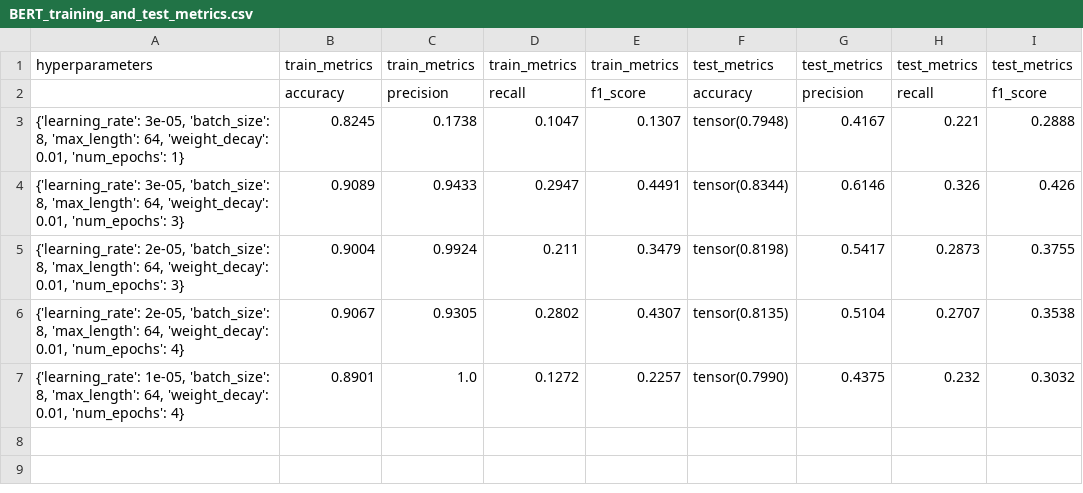
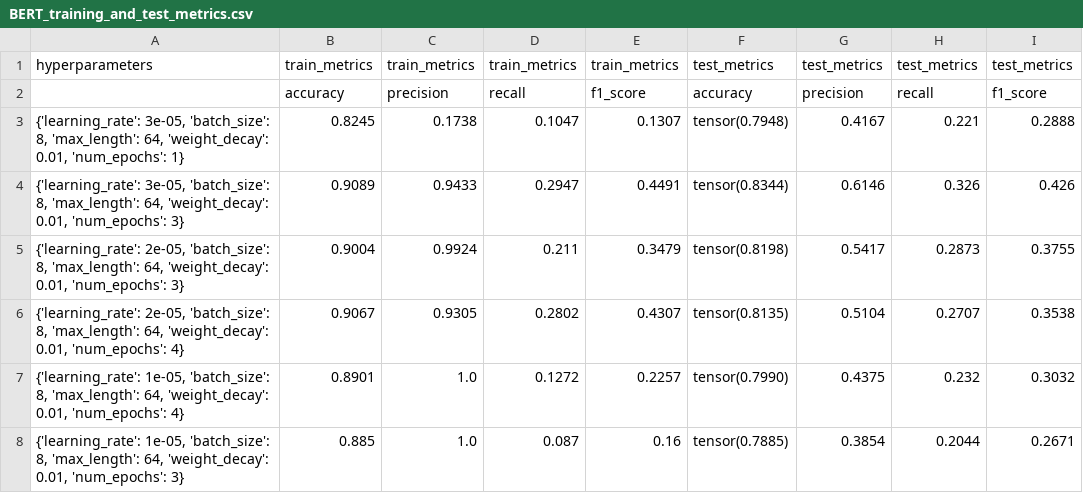
Before and after one commit to xDwake/HVD-AI-model, a CSV file: BERT_training_and_test_metrics.csv, drawn as a sheet.

Commit message:
Add hyperparameters metrics file

```diff
--- a/BERT_training_and_test_metrics.csv
+++ b/BERT_training_and_test_metrics.csv
@@ -7 +7,2 @@ hyperparameters,train_metrics,train_metrics,train_metrics,train_metrics,test_met
 "{'learning_rate': 1e-05, 'batch_size': 8, 'max_length': 64, 'weight_decay': 0.01, 'num_epochs': 4}",0.8901,1.0,0.1272,0.2257,tensor(0.7990),0.4375,0.232,0.3032
+"{'learning_rate': 1e-05, 'batch_size': 8, 'max_length': 64, 'weight_decay': 0.01, 'num_epochs': 3}",0.885,1.0,0.087,0.16,tensor(0.7885),0.3854,0.2044,0.2671
```
